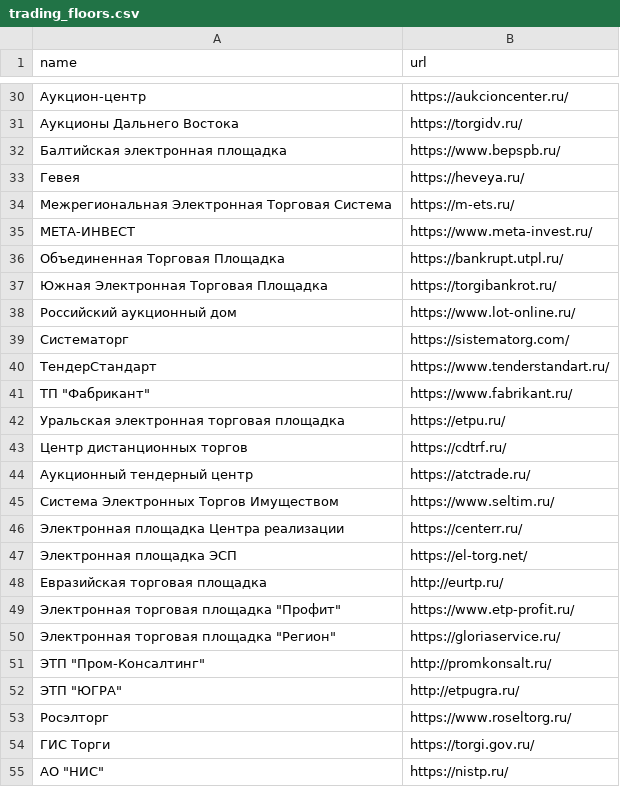
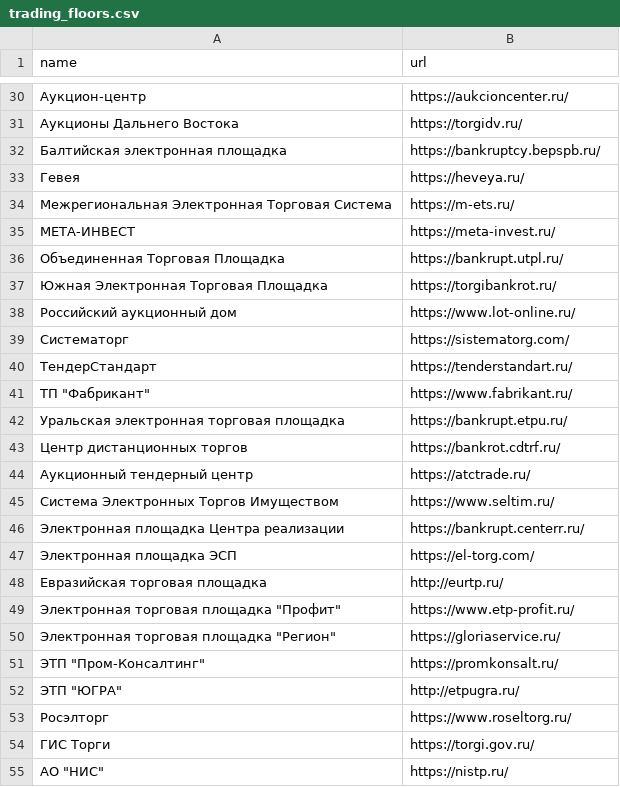
Before and after one commit to timertimertimer/etp_parsing, a CSV file: docker/app/data/trading_floors.csv, drawn as a sheet; only a part is shown, gaps mark what is left out; the diff covers the shown part only; the diff names each change by its address in the sheet, - before the commit and + after, or states it on an @@ line.

```diff
--- a/docker/app/data/trading_floors.csv
+++ b/docker/app/data/trading_floors.csv
-B32 (url): https://www.bepspb.ru/
+B32 (url): https://bankruptcy.bepspb.ru/
-B35 (url): https://www.meta-invest.ru/
+B35 (url): https://meta-invest.ru/
-B40 (url): https://www.tenderstandart.ru/
+B40 (url): https://tenderstandart.ru/
-B42 (url): https://etpu.ru/
+B42 (url): https://bankrupt.etpu.ru/
-B43 (url): https://cdtrf.ru/
+B43 (url): https://bankrot.cdtrf.ru/
-B46 (url): https://centerr.ru/
+B46 (url): https://bankrupt.centerr.ru/
-B47 (url): https://el-torg.net/
+B47 (url): https://el-torg.com/
-B51 (url): http://promkonsalt.ru/
+B51 (url): https://promkonsalt.ru/
```
Also changed, not shown: 4 edited cells elsewhere in this file, docker/app/data/regions_with_oktmo.csv, 3 other files.
